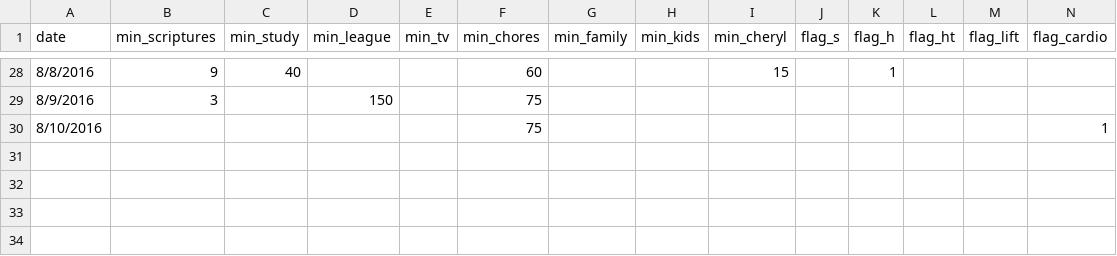
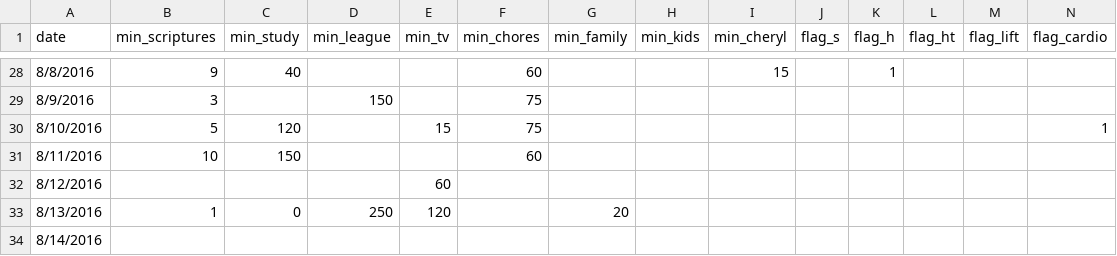
Before and after one commit to tfolkman/quant_self_dashboard, a CSV file: project/static/data/data.csv, drawn as a sheet; only a part is shown, gaps mark what is left out; rows hold the shown columns only; the diff names each change by its address in the sheet, - before the commit and + after, or states it on an @@ line.

```diff
--- a/project/static/data/data.csv
+++ b/project/static/data/data.csv
-B30 (min_scriptures): (empty)
+B30 (min_scriptures): 5
-C30 (min_study): (empty)
+C30 (min_study): 120
-E30 (min_tv): (empty)
+E30 (min_tv): 15
+row 31: 8/11/2016 | 10 | 150 |  |  | 60
+row 32: 8/12/2016 |  |  |  | 60
+row 33: 8/13/2016 | 1 | 0 | 250 | 120 |  | 20
+row 34: 8/14/2016
```
Also changed, not shown: 4 other files.
